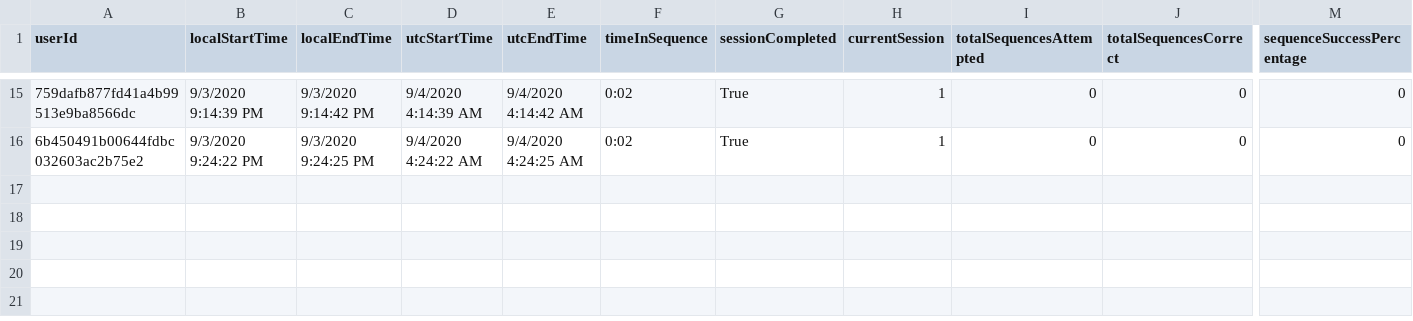
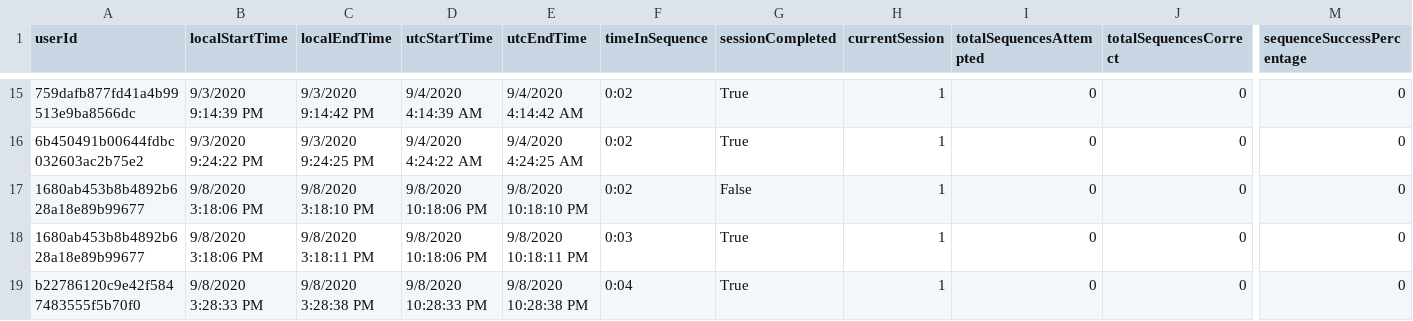
Before and after one commit to ReGame-VR/ReGame-Cognitive-Project, a CSV file: ReGameCognitive/Assets/Resources/SessionData.csvSessionData.csvSessionData.csvSessionData.csvSessionData.csv, drawn as a sheet; only a part is shown, gaps mark what is left out; rows hold the shown columns only; the diff names each change by its address in the sheet, - before the commit and + after, or states it on an @@ line.

```diff
--- a/ReGameCognitive/Assets/Resources/SessionData.csvSessionData.csvSessionData.csvSessionData.csvSessionData.csv
+++ b/ReGameCognitive/Assets/Resources/SessionData.csvSessionData.csvSessionData.csvSessionData.csvSessionData.csv
+row 17: 1680ab453b8b4892b628a18e89b99677 | 9/8/2020 3:18:06 PM | 9/8/2020 3:18:10 PM | 9/8/2020 10:18:06 PM | 9/8/2020 10:18:10 PM | 0:02 | False | 1 | 0 | 0 | 0
+row 18: 1680ab453b8b4892b628a18e89b99677 | 9/8/2020 3:18:06 PM | 9/8/2020 3:18:11 PM | 9/8/2020 10:18:06 PM | 9/8/2020 10:18:11 PM | 0:03 | True | 1 | 0 | 0 | 0
+row 19: b22786120c9e42f5847483555f5b70f0 | 9/8/2020 3:28:33 PM | 9/8/2020 3:28:38 PM | 9/8/2020 10:28:33 PM | 9/8/2020 10:28:38 PM | 0:04 | True | 1 | 0 | 0 | 0
```
Also changed, not shown: ReGameCognitive/Assets/Resources/SessionData.csv, ReGameCognitive/Assets/Resources/SessionData.csvSessionData.csv, 18 other files.
